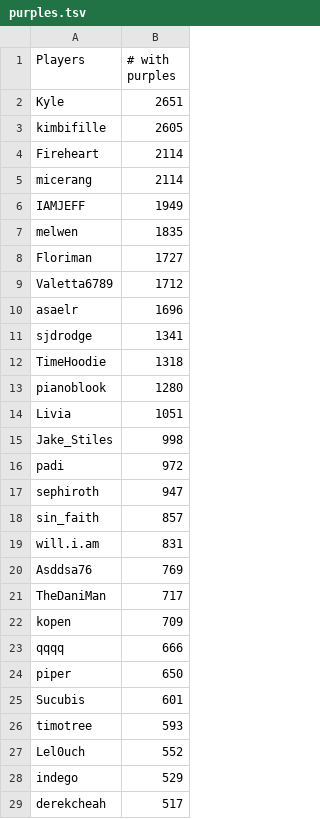
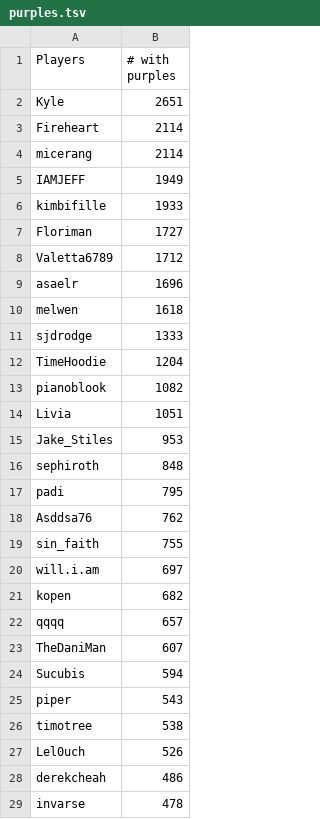
Before and after one commit to Aigul9/hanabi-stats, a TSV file: output/purples.tsv, drawn as a sheet; only a part is shown; the shorter side is filled out with more unchanged rows; the diff covers the shown part only.

Commit message:
list of vars gotten from the first attempt

```diff
--- a/output/purples.tsv
+++ b/output/purples.tsv
@@ -2,3 +2,2 @@ Players	# with purples
 Kyle	2651
-kimbifille	2605
 Fireheart	2114
@@ -6,3 +5,3 @@ micerang	2114
 IAMJEFF	1949
-melwen	1835
+kimbifille	1933
 Floriman	1727
@@ -10,20 +9,20 @@ Valetta6789	1712
 asaelr	1696
-sjdrodge	1341
-TimeHoodie	1318
-pianoblook	1280
+melwen	1618
+sjdrodge	1333
+TimeHoodie	1204
+pianoblook	1082
 Livia	1051
-Jake_Stiles	998
-padi	972
-sephiroth	947
-sin_faith	857
-will.i.am	831
-Asddsa76	769
-TheDaniMan	717
-kopen	709
-qqqq	666
-piper	650
-Sucubis	601
-timotree	593
-Lel0uch	552
-indego	529
-derekcheah	517
+Jake_Stiles	953
+sephiroth	848
+padi	795
+Asddsa76	762
+sin_faith	755
+will.i.am	697
+kopen	682
+qqqq	657
+TheDaniMan	607
+Sucubis	594
+piper	543
+timotree	538
+Lel0uch	526
+derekcheah	486
```
Also changed, not shown: 16 added rows, 15 removed rows and 25 edited cells elsewhere in this file, 6 other files.
